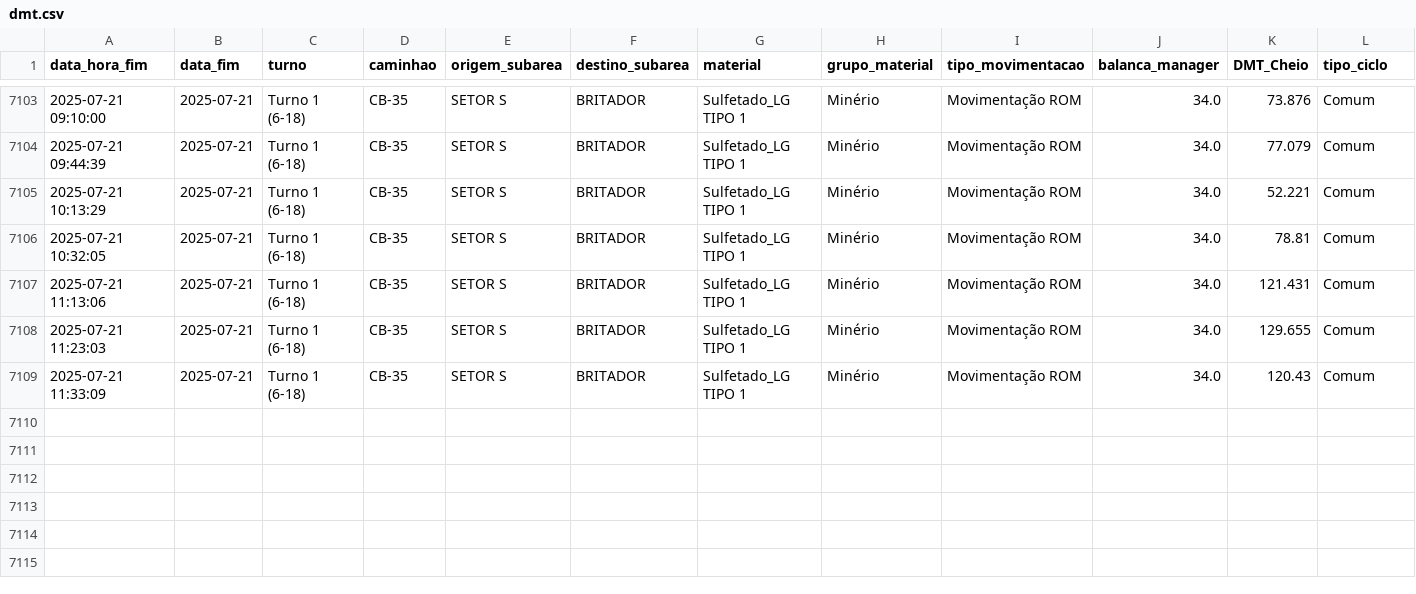
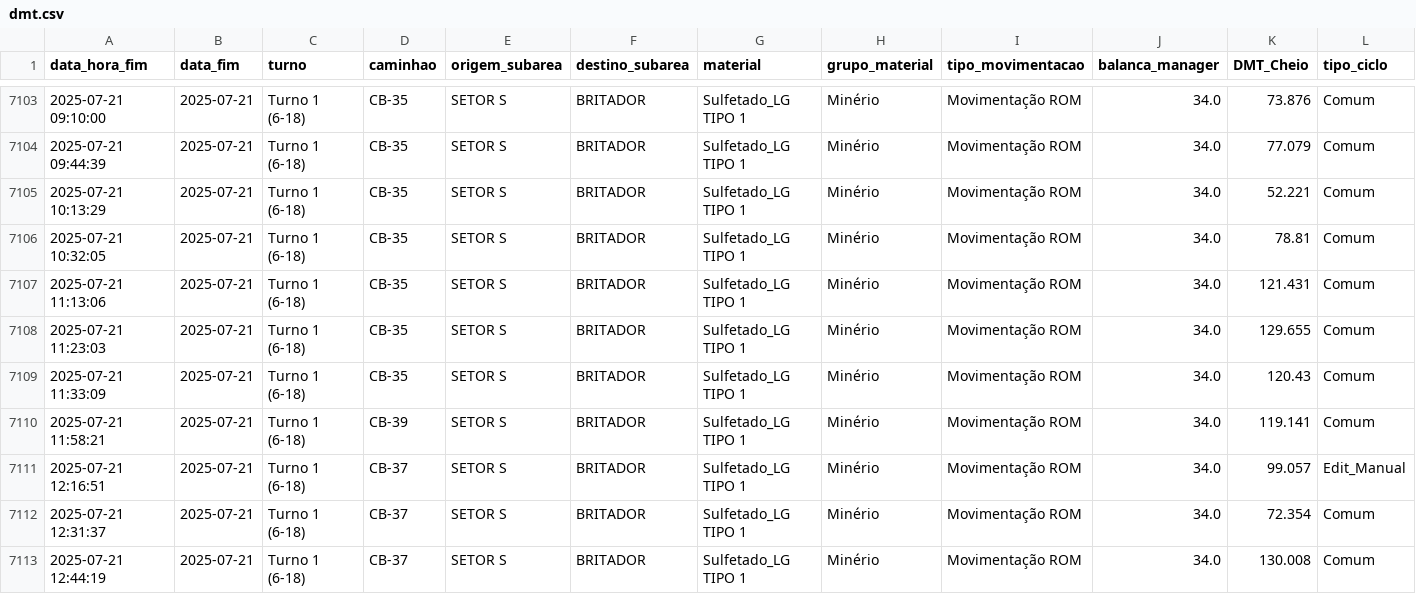
Before and after one commit to eduardosoros/app_controle_dmt, a CSV file: dados/dmt.csv, drawn as a sheet; only a part is shown, gaps mark what is left out; the diff names each change by its address in the sheet, - before the commit and + after, or states it on an @@ line.

Commit message:
Atualização automática via DSN de Usuário

```diff
--- a/dados/dmt.csv
+++ b/dados/dmt.csv
+row 7110: 2025-07-21 11:58:21 | 2025-07-21 | Turno 1 (6-18) | CB-39 | SETOR S | BRITADOR | Sulfetado_LG TIPO 1 | Minério | Movimentação ROM | 34.0 | 119.141 | Comum
+row 7111: 2025-07-21 12:16:51 | 2025-07-21 | Turno 1 (6-18) | CB-37 | SETOR S | BRITADOR | Sulfetado_LG TIPO 1 | Minério | Movimentação ROM | 34.0 | 99.057 | Edit_Manual
+row 7112: 2025-07-21 12:31:37 | 2025-07-21 | Turno 1 (6-18) | CB-37 | SETOR S | BRITADOR | Sulfetado_LG TIPO 1 | Minério | Movimentação ROM | 34.0 | 72.354 | Comum
+row 7113: 2025-07-21 12:44:19 | 2025-07-21 | Turno 1 (6-18) | CB-37 | SETOR S | BRITADOR | Sulfetado_LG TIPO 1 | Minério | Movimentação ROM | 34.0 | 130.008 | Comum
```
